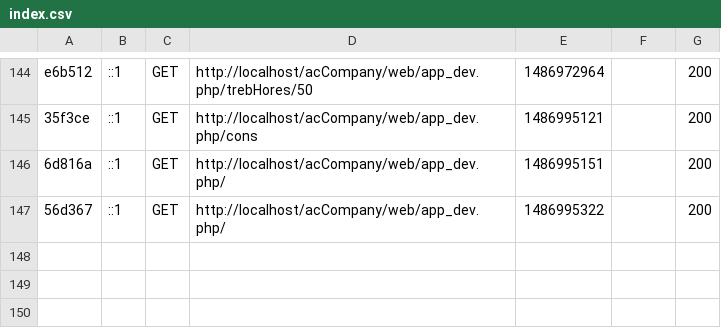
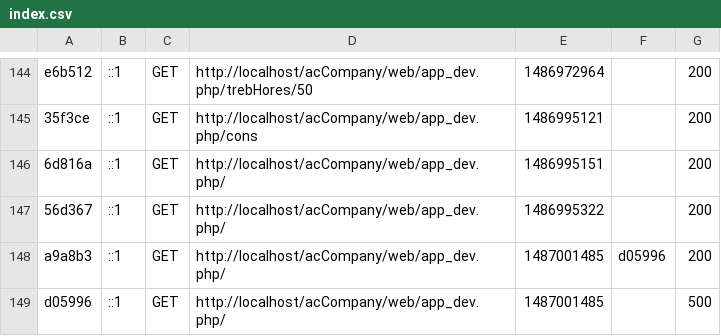
Before and after one commit to nancyCallahan/acCompany, a CSV file: var/cache/dev/profiler/index.csv, drawn as a sheet; only a part is shown, gaps mark what is left out; the diff names each change by its address in the sheet, - before the commit and + after, or states it on an @@ line.

```diff
--- a/var/cache/dev/profiler/index.csv
+++ b/var/cache/dev/profiler/index.csv
+row 148: a9a8b3 | ::1 | GET | http://localhost/acCompany/web/app_dev.php/ | 1487001485 | d05996 | 200
+row 149: d05996 | ::1 | GET | http://localhost/acCompany/web/app_dev.php/ | 1487001485 |  | 500
```
Also changed, not shown: 18 other files.
